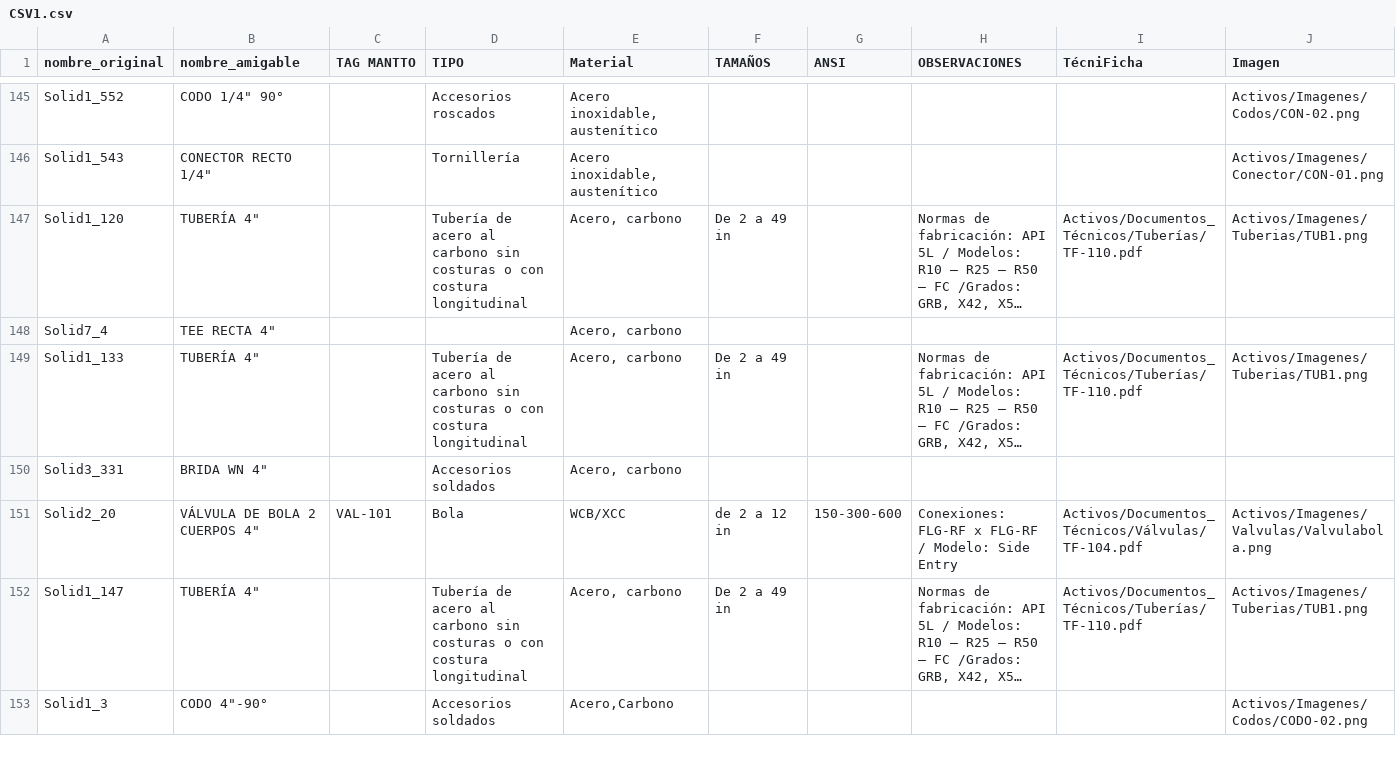
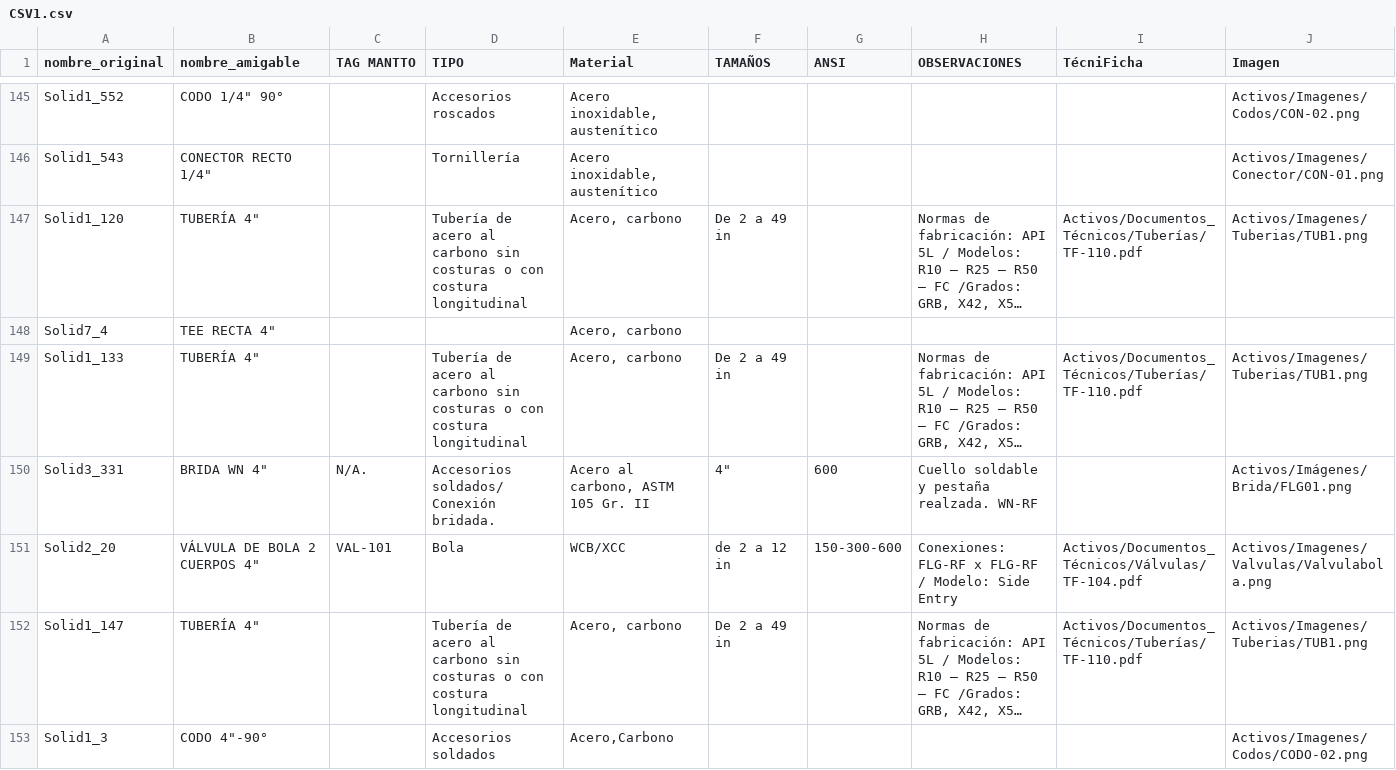
Before and after one commit to sedimacorp/Sedima_Visor, a CSV file: Datos/CSV1.csv, drawn as a sheet; only a part is shown, gaps mark what is left out; long unchanged cells end in …; the diff covers the shown part only; the diff names each change by its address in the sheet, - before the commit and + after, or states it on an @@ line.

```diff
--- a/Datos/CSV1.csv
+++ b/Datos/CSV1.csv
-D147 (TIPO): …costura longitudinal
+D147 (TIPO): …costura longitudinal
-D149 (TIPO): …costura longitudinal
+D149 (TIPO): …costura longitudinal
-C150 (TAG MANTTO): (empty)
+C150 (TAG MANTTO): N/A.
-D150 (TIPO): Accesorios soldados
+D150 (TIPO): Accesorios soldados/ Conexión bridada.
-E150 (Material): Acero, carbono
+E150 (Material): Acero al carbono, ASTM 105 Gr. II
-F150 (TAMAÑOS): (empty)
+F150 (TAMAÑOS): 4"
-G150 (ANSI): (empty)
+G150 (ANSI): 600
-H150 (OBSERVACIONES): (empty)
+H150 (OBSERVACIONES): Cuello soldable y pestaña realzada. WN-RF
-J150 (Imagen): (empty)
+J150 (Imagen): Activos/Imágenes/Brida/FLG01.png
-D152 (TIPO): …costura longitudinal
+D152 (TIPO): …costura longitudinal
```
Also changed, not shown: 1 added row and 92 edited cells elsewhere in this file, 2 other files.
